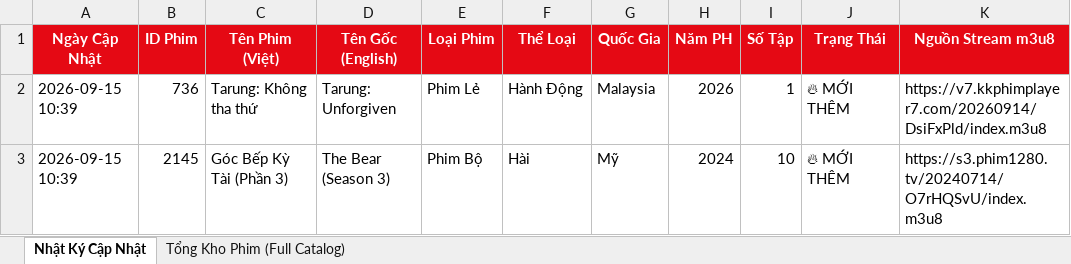
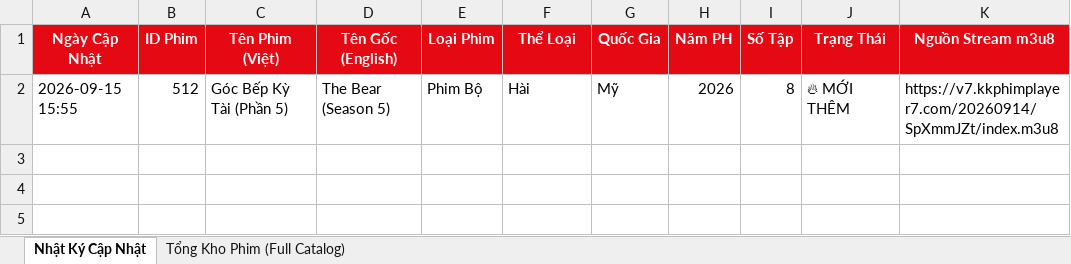
Before and after one commit to exorcisthb/Phim, an Excel workbook: movie_changes_report.xlsx, sheet Nhật Ký Cập Nhật, drawn as a sheet; values as stored, in another font and other column widths than the file's, no borders; removed rows and columns are numbered as before the commit, all else as after; the diff names each change by its address in the sheet, - before the commit and + after, or states it on an @@ line.

```diff
--- a/movie_changes_report.xlsx (sheet Nhật Ký Cập Nhật)
+++ b/movie_changes_report.xlsx (sheet Nhật Ký Cập Nhật)
-row 2: 2026-09-15 10:39 | 736 | Tarung: Không tha thứ | Tarung: Unforgiven | Phim Lẻ | Hành Động | Malaysia | 2026 | 1 | 🔥 MỚI THÊM | https://v7.kkphimplayer7.com/20260914/DsiFxPld/index.m3u8
-A2 (Ngày Cập Nhật): 2026-09-15 10:39
+A2 (Ngày Cập Nhật): 2026-09-15 15:55
-B2 (ID Phim): 2145
+B2 (ID Phim): 512
-C2 (Tên Phim (Việt)): Góc Bếp Kỳ Tài (Phần 3)
+C2 (Tên Phim (Việt)): Góc Bếp Kỳ Tài (Phần 5)
-D2 (Tên Gốc (English)): The Bear (Season 3)
+D2 (Tên Gốc (English)): The Bear (Season 5)
-H2 (Năm PH): 2024
+H2 (Năm PH): 2026
-I2 (Số Tập): 10
+I2 (Số Tập): 8
-K2 (Nguồn Stream m3u8): https://s3.phim1280.tv/20240714/O7rHQSvU/index.m3u8
+K2 (Nguồn Stream m3u8): https://v7.kkphimplayer7.com/20260914/SpXmmJZt/index.m3u8
```
Also changed, not shown: sheet Tổng Kho Phim (Full Catalog), 2 other files.
